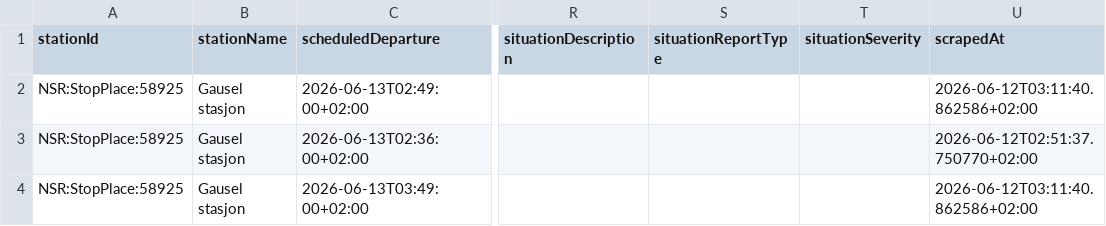
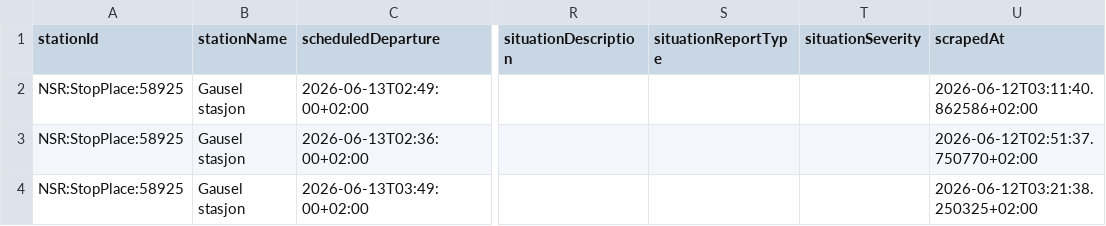
Before and after one commit to simenoddenhansen/togtider, a CSV file: data_collection/history/forsinkelser_2026-06-13.csv, drawn as a sheet; only a part is shown, gaps mark what is left out; the diff names each change by its address in the sheet, - before the commit and + after, or states it on an @@ line.

```diff
--- a/data_collection/history/forsinkelser_2026-06-13.csv
+++ b/data_collection/history/forsinkelser_2026-06-13.csv
-U4 (scrapedAt): 2026-06-12T03:11:40.862586+02:00
+U4 (scrapedAt): 2026-06-12T03:21:38.250325+02:00
```
Also changed, not shown: data_collection/history/forsinkelser_2026-06-12.csv, 1 other file.
